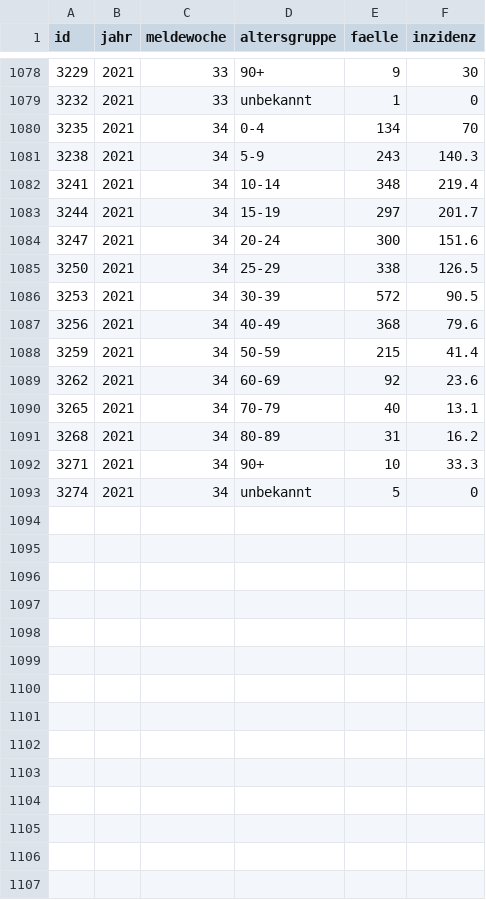
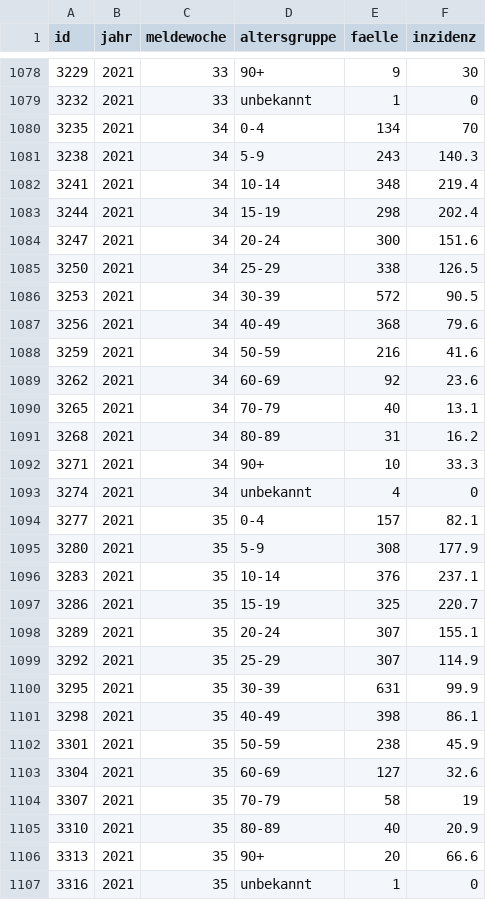
Before and after one commit to MarkusH/covid19-berlin, a CSV file: data/7-day-incidence.csv, drawn as a sheet; only a part is shown, gaps mark what is left out; the diff covers the shown part only.

```diff
--- a/data/7-day-incidence.csv
+++ b/data/7-day-incidence.csv
@@ -1082,3 +1082,3 @@ id;jahr;meldewoche;altersgruppe;faelle;inzidenz
 3241;2021;34;10-14;348;219.4
-3244;2021;34;15-19;297;201.7
+3244;2021;34;15-19;298;202.4
 3247;2021;34;20-24;300;151.6
@@ -1087,3 +1087,3 @@ id;jahr;meldewoche;altersgruppe;faelle;inzidenz
 3256;2021;34;40-49;368;79.6
-3259;2021;34;50-59;215;41.4
+3259;2021;34;50-59;216;41.6
 3262;2021;34;60-69;92;23.6
@@ -1092,2 +1092,16 @@ id;jahr;meldewoche;altersgruppe;faelle;inzidenz
 3271;2021;34;90+;10;33.3
-3274;2021;34;unbekannt;5;0
+3274;2021;34;unbekannt;4;0
+3277;2021;35;0-4;157;82.1
+3280;2021;35;5-9;308;177.9
+3283;2021;35;10-14;376;237.1
+3286;2021;35;15-19;325;220.7
+3289;2021;35;20-24;307;155.1
+3292;2021;35;25-29;307;114.9
+3295;2021;35;30-39;631;99.9
+3298;2021;35;40-49;398;86.1
+3301;2021;35;50-59;238;45.9
+3304;2021;35;60-69;127;32.6
+3307;2021;35;70-79;58;19
+3310;2021;35;80-89;40;20.9
+3313;2021;35;90+;20;66.6
+3316;2021;35;unbekannt;1;0
```
Also changed, not shown: 14 edited cells elsewhere in this file, data/daily-indicators.csv, data/daily-numbers.csv.
